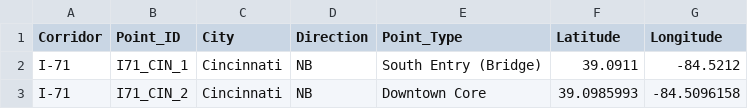
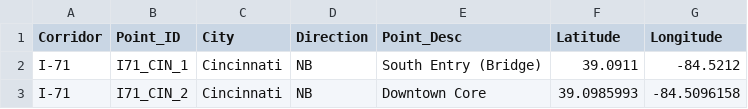
Before and after one commit to nrosalesDE/Traffic-Project, a CSV file: AWS_Scripts/lambda_extract/Config/Corridor_Data_v4.csv, drawn as a sheet; only a part is shown.

```diff
--- a/AWS_Scripts/lambda_extract/Config/Corridor_Data_v4.csv
+++ b/AWS_Scripts/lambda_extract/Config/Corridor_Data_v4.csv
@@ -1,2 +1,2 @@
-Corridor,Point_ID,City,Direction,Point_Type,Latitude,Longitude
+Corridor,Point_ID,City,Direction,Point_Desc,Latitude,Longitude
 I-71,I71_CIN_1,Cincinnati,NB,South Entry (Bridge),39.0911,-84.5212
```
Also changed, not shown: 7 other files.
